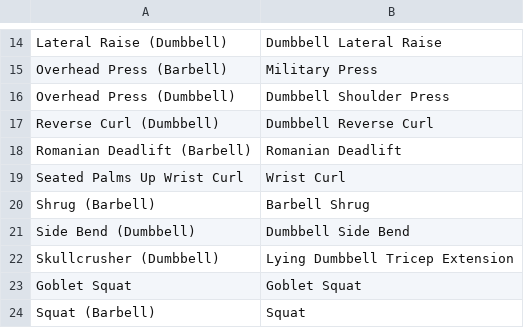
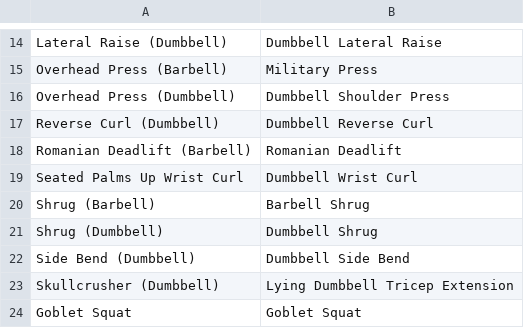
Before and after one commit to antfor/workout_analyzer, a CSV file: assets/data/map/mapLimited.csv, drawn as a sheet; only a part is shown, gaps mark what is left out; the shorter side is filled out with more unchanged rows.

```diff
--- a/assets/data/map/mapLimited.csv
+++ b/assets/data/map/mapLimited.csv
@@ -18,4 +18,5 @@ Reverse Curl (Dumbbell),Dumbbell Reverse Curl
 Romanian Deadlift (Barbell),Romanian Deadlift
-Seated Palms Up Wrist Curl,Wrist Curl
+Seated Palms Up Wrist Curl,Dumbbell Wrist Curl
 Shrug (Barbell),Barbell Shrug
+Shrug (Dumbbell),Dumbbell Shrug
 Side Bend (Dumbbell),Dumbbell Side Bend
```
Also changed, not shown: assets/data/standards/limited/exercises.csv, assets/data/standards/limited/female_standards_ratio.csv, 5 other files.
